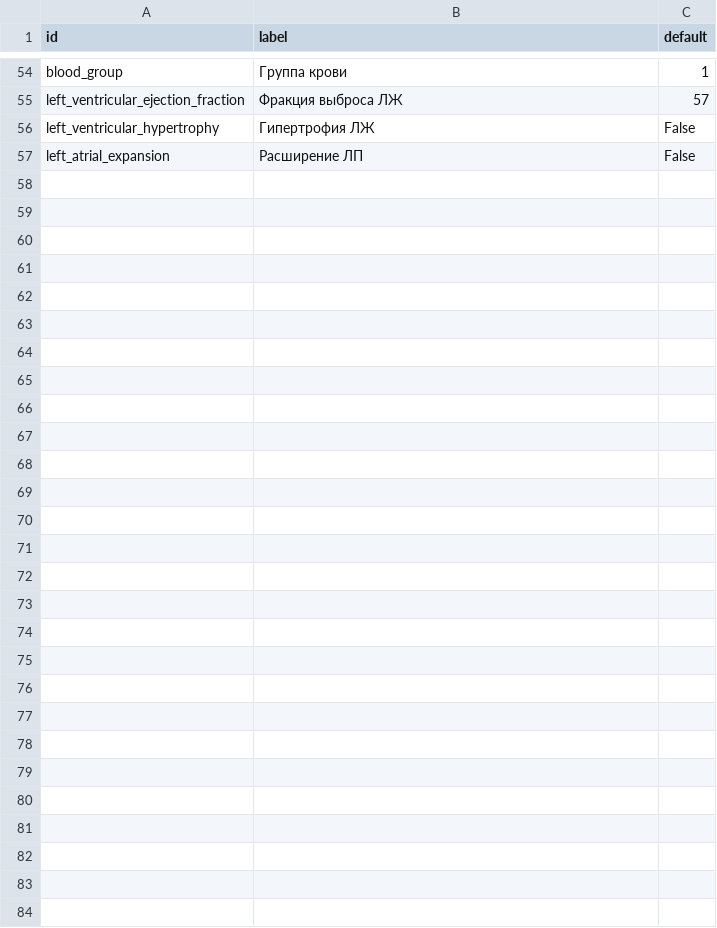
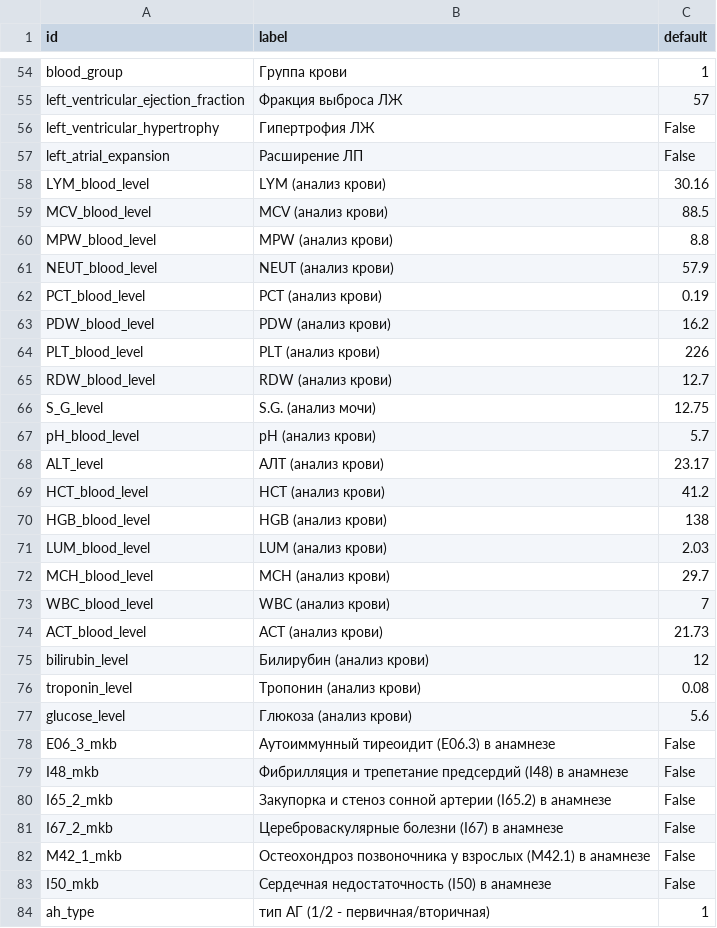
Before and after one commit to iterater/med-model-service, a CSV file: params_list.csv, drawn as a sheet; only a part is shown, gaps mark what is left out.

```diff
--- a/params_list.csv
+++ b/params_list.csv
@@ -57 +57,28 @@ left_ventricular_hypertrophy,Гипертрофия ЛЖ,False
 left_atrial_expansion,Расширение ЛП,False
+LYM_blood_level,LYM (анализ крови),30.16
+MCV_blood_level,MCV (анализ крови),88.5
+MPW_blood_level,MPW (анализ крови),8.8
+NEUT_blood_level,NEUT (анализ крови),57.9
+PCT_blood_level,PCT (анализ крови),0.19
+PDW_blood_level,PDW (анализ крови),16.2
+PLT_blood_level, PLT (анализ крови),226
+RDW_blood_level, RDW (анализ крови),12.7
+S_G_level, S.G. (анализ мочи),12.75
+pH_blood_level, pH (анализ крови),5.7
+ALT_level, АЛТ (анализ крови),23.17
+HCT_blood_level, HCT (анализ крови),41.2
+HGB_blood_level, HGB (анализ крови),138
+LUM_blood_level, LUM (анализ крови),2.03
+MCH_blood_level, MCH (анализ крови),29.7
+WBC_blood_level, WBC (анализ крови),7
+ACT_blood_level, ACT (анализ крови),21.73
+bilirubin_level, Билирубин (анализ крови),12
+troponin_level, Тропонин (анализ крови),0.08
+glucose_level, Глюкоза (анализ крови),5.6
+E06_3_mkb, Аутоиммунный тиреоидит (E06.3) в анамнезе,False
+I48_mkb, Фибрилляция и трепетание предсердий (I48) в анамнезе,False
+I65_2_mkb, Закупорка и стеноз сонной артерии (I65.2) в анамнезе,False
+I67_2_mkb, Цереброваскулярные болезни (I67) в анамнезе,False
+M42_1_mkb, Остеохондроз позвоночника у взрослых (M42.1) в анамнезе,False
+I50_mkb, Сердечная недостаточность (I50) в анамнезе,False
+ah_type, тип АГ (1/2 - первичная/вторичная),1
```
Also changed, not shown: 26 other files.
